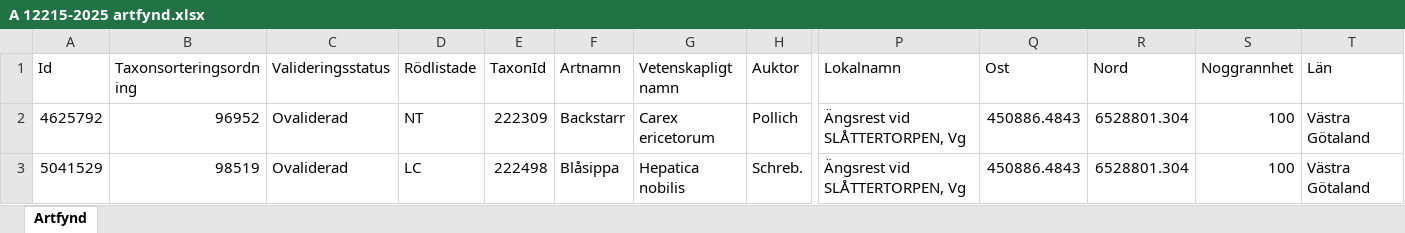
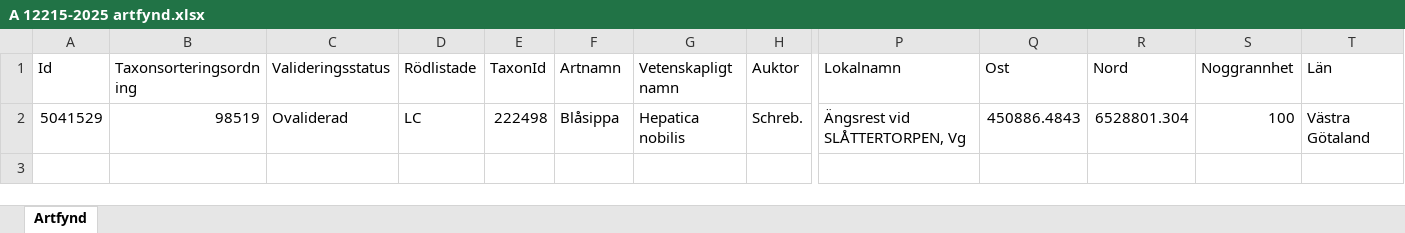
Before and after one commit to klasma/Logging_1447, an Excel workbook: artfynd/A 12215-2025 artfynd.xlsx, sheet Artfynd, drawn as a sheet; only a part is shown, gaps mark what is left out; values as stored, in another font and other column widths than the file's, no borders; rows hold the shown columns only; the diff names each change by its address in the sheet, - before the commit and + after, or states it on an @@ line.

```diff
--- a/artfynd/A 12215-2025 artfynd.xlsx (sheet Artfynd)
+++ b/artfynd/A 12215-2025 artfynd.xlsx (sheet Artfynd)
-row 2: 4625792 | 96952 | Ovaliderad | NT | 222309 | Backstarr | Carex ericetorum | Pollich | Ängsrest vid SLÅTTERTORPEN, Vg | 450886.4843 | 6528801.304 | 100 | Västra Götaland
```
Also changed, not shown: artfynd/A 12709-2025 artfynd.xlsx, artfynd/A 18778-2025 artfynd.xlsx, 57 other files.
